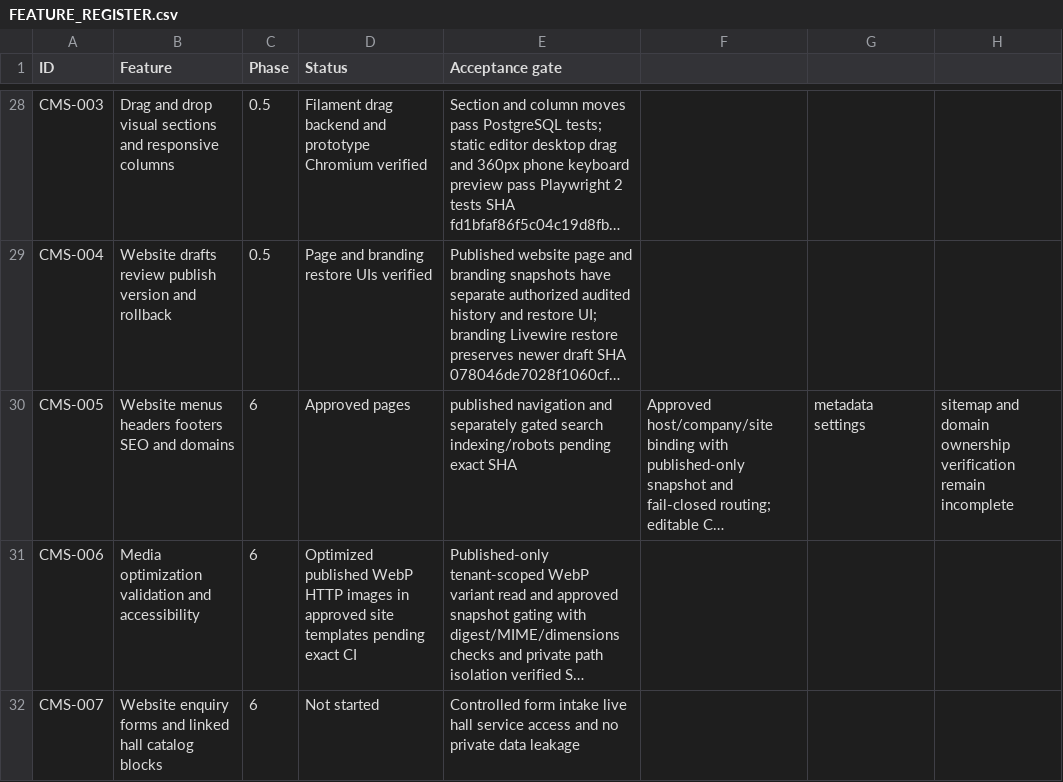
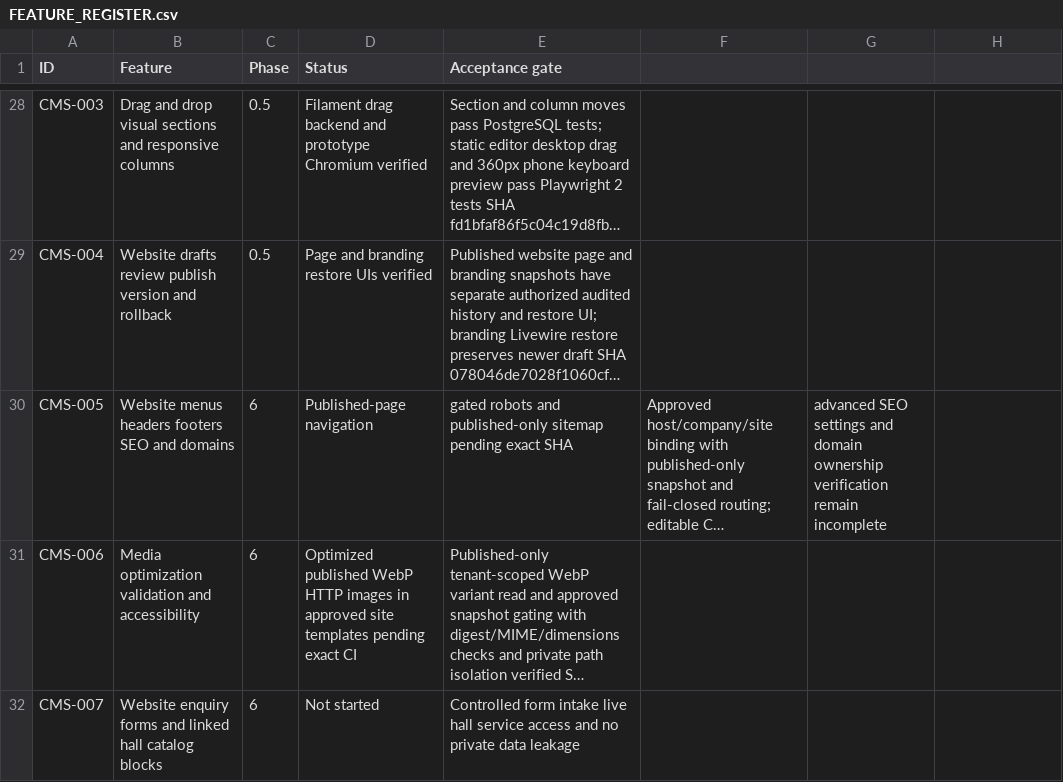
Before and after one commit to yasirskhan/Zargul-Silver-Marquee, a CSV file: docs/FEATURE_REGISTER.csv, drawn as a sheet; only a part is shown, gaps mark what is left out; long unchanged cells end in …; the diff names each change by its address in the sheet, - before the commit and + after, or states it on an @@ line.

Commit message:
Website: expose sitemap only for approved published pages after indexing opt-in

```diff
--- a/docs/FEATURE_REGISTER.csv
+++ b/docs/FEATURE_REGISTER.csv
-D30 (Status): Approved pages
+D30 (Status): Published-page navigation
-E30 (Acceptance gate): published navigation and separately gated search indexing/robots pending exact…
+E30 (Acceptance gate): gated robots and published-only sitemap pending exact…
-G30: metadata settings
+G30: advanced SEO settings and domain ownership verification remain incomplete
-H30: sitemap and domain ownership verification remain incomplete
+H30: (empty)
```
Also changed, not shown: 5 other files.
